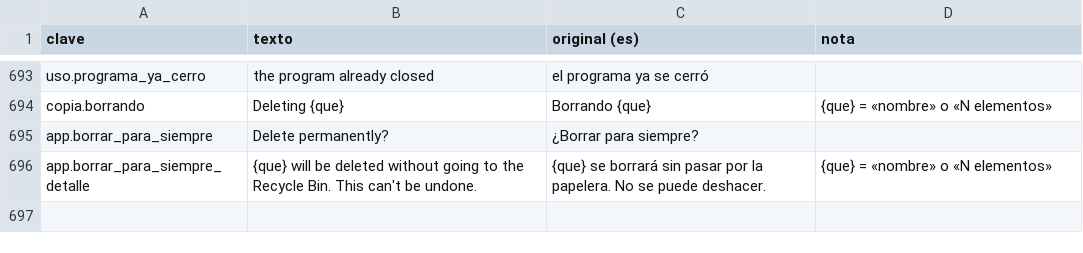
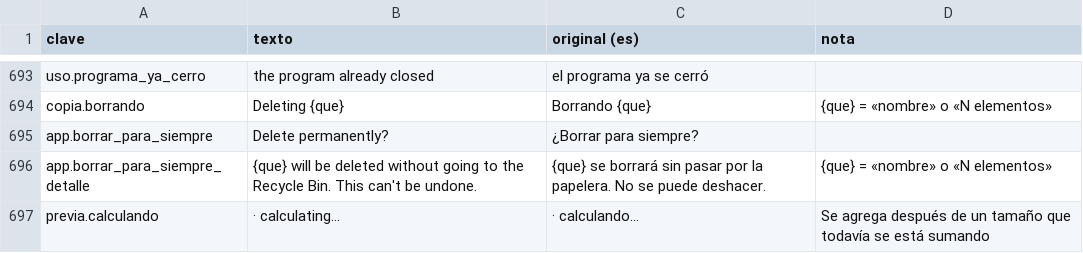
Before and after one commit to ElRobaMichis/rayo, a CSV file: idiomas/en.csv, drawn as a sheet; only a part is shown, gaps mark what is left out.

```diff
--- a/idiomas/en.csv
+++ b/idiomas/en.csv
@@ -708 +708,2 @@ app.borrar_para_siempre,Delete permanently?,¿Borrar para siempre?,
 app.borrar_para_siempre_detalle,{que} will be deleted without going to the Recycle Bin. This can't be undone.,{que} se borrará sin pasar por la papelera. No se puede deshacer.,{que} = «nombre» o «N elementos»
+previa.calculando,· calculating…,· calculando…,Se agrega después de un tamaño que todavía se está sumando
```
Also changed, not shown: idiomas/es.csv, 4 other files.
